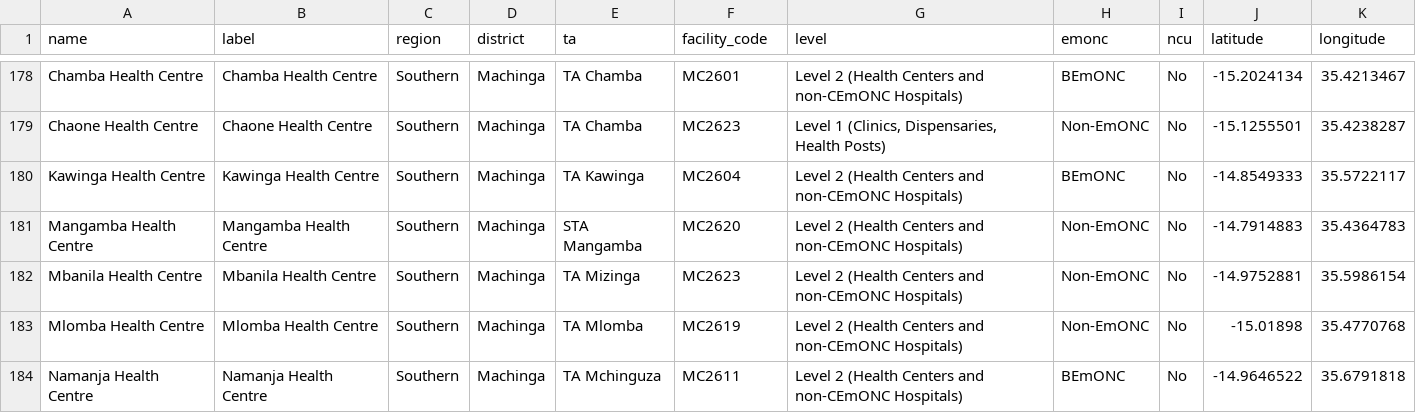
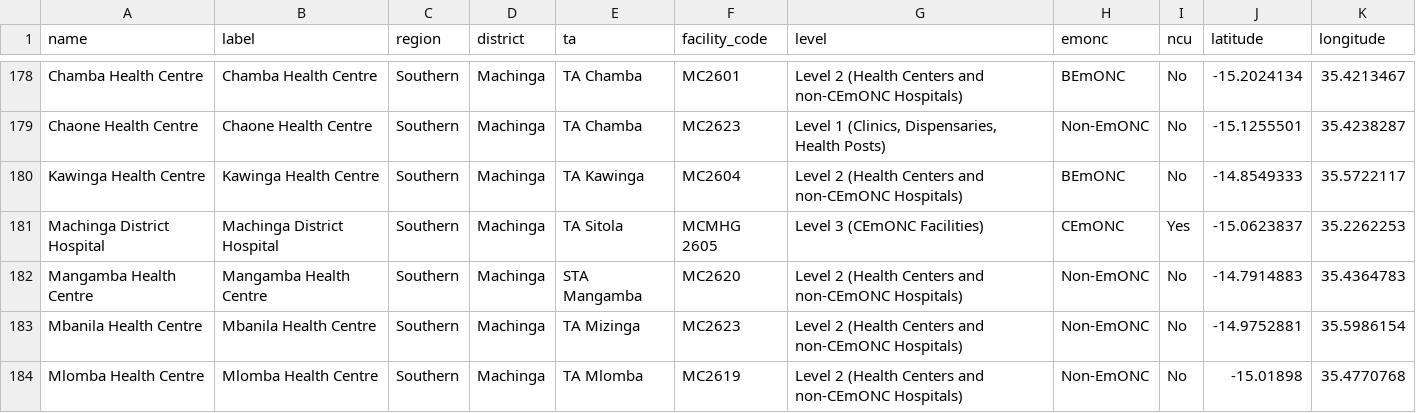
Before and after one commit to shinobi-hunter/kobo-media, a CSV file: health_facilities/health_facilities_details.csv, drawn as a sheet; only a part is shown, gaps mark what is left out; the shorter side is filled out with more unchanged rows.

Commit message:
Sync Official HF Registry

```diff
--- a/health_facilities/health_facilities_details.csv
+++ b/health_facilities/health_facilities_details.csv
@@ -180,2 +180,3 @@
 "Kawinga Health Centre","Kawinga Health Centre","Southern","Machinga","TA Kawinga","MC2604","Level 2 (Health Centers and non-CEmONC Hospitals)","BEmONC","No","-14.8549333","35.5722117"
+"Machinga District Hospital","Machinga District Hospital","Southern","Machinga","TA Sitola","MCMHG 2605","Level 3 (CEmONC Facilities)","CEmONC","Yes","-15.0623837","35.2262253"
 "Mangamba Health Centre","Mangamba Health Centre","Southern","Machinga","STA Mangamba","MC2620","Level 2 (Health Centers and non-CEmONC Hospitals)","Non-EmONC","No","-14.7914883","35.4364783"
```
